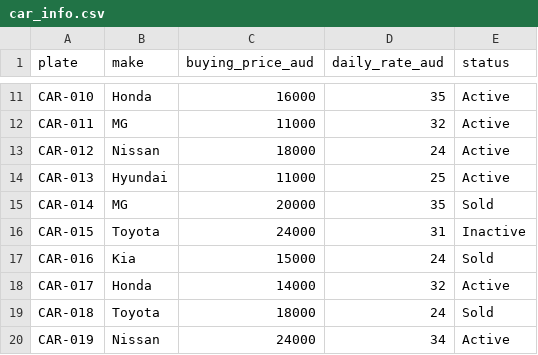
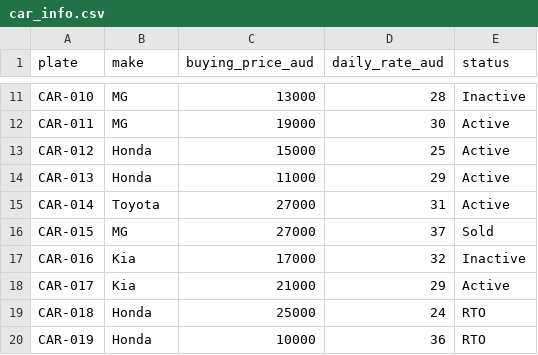
Before and after one commit to hongnganguyen/Hong-Nga-Portfolio, a CSV file: projects/car-rental-overview-powerbi/data/car_info.csv, drawn as a sheet; only a part is shown, gaps mark what is left out; the diff covers the shown part only; the diff names each change by its address in the sheet, - before the commit and + after, or states it on an @@ line.

```diff
--- a/projects/car-rental-overview-powerbi/data/car_info.csv
+++ b/projects/car-rental-overview-powerbi/data/car_info.csv
-B11 (make): Honda
+B11 (make): MG
-C11 (buying_price_aud): 16000
+C11 (buying_price_aud): 13000
-D11 (daily_rate_aud): 35
+D11 (daily_rate_aud): 28
-E11 (status): Active
+E11 (status): Inactive
-C12 (buying_price_aud): 11000
+C12 (buying_price_aud): 19000
-D12 (daily_rate_aud): 32
+D12 (daily_rate_aud): 30
-B13 (make): Nissan
+B13 (make): Honda
-C13 (buying_price_aud): 18000
+C13 (buying_price_aud): 15000
-D13 (daily_rate_aud): 24
+D13 (daily_rate_aud): 25
-B14 (make): Hyundai
+B14 (make): Honda
-D14 (daily_rate_aud): 25
+D14 (daily_rate_aud): 29
-B15 (make): MG
+B15 (make): Toyota
-C15 (buying_price_aud): 20000
+C15 (buying_price_aud): 27000
-D15 (daily_rate_aud): 35
+D15 (daily_rate_aud): 31
-E15 (status): Sold
+E15 (status): Active
-B16 (make): Toyota
+B16 (make): MG
-C16 (buying_price_aud): 24000
+C16 (buying_price_aud): 27000
-D16 (daily_rate_aud): 31
+D16 (daily_rate_aud): 37
-E16 (status): Inactive
+E16 (status): Sold
-C17 (buying_price_aud): 15000
+C17 (buying_price_aud): 17000
-D17 (daily_rate_aud): 24
+D17 (daily_rate_aud): 32
-E17 (status): Sold
+E17 (status): Inactive
-B18 (make): Honda
+B18 (make): Kia
-C18 (buying_price_aud): 14000
+C18 (buying_price_aud): 21000
-D18 (daily_rate_aud): 32
+D18 (daily_rate_aud): 29
-B19 (make): Toyota
+B19 (make): Honda
-C19 (buying_price_aud): 18000
+C19 (buying_price_aud): 25000
-E19 (status): Sold
+E19 (status): RTO
-B20 (make): Nissan
+B20 (make): Honda
-C20 (buying_price_aud): 24000
+C20 (buying_price_aud): 10000
-D20 (daily_rate_aud): 34
+D20 (daily_rate_aud): 36
-E20 (status): Active
+E20 (status): RTO
```
Also changed, not shown: 162 edited cells elsewhere in this file, projects/car-rental-overview-powerbi/data/customer_debt.csv, projects/car-rental-overview-powerbi/data/expenses.csv, 35 other files.
